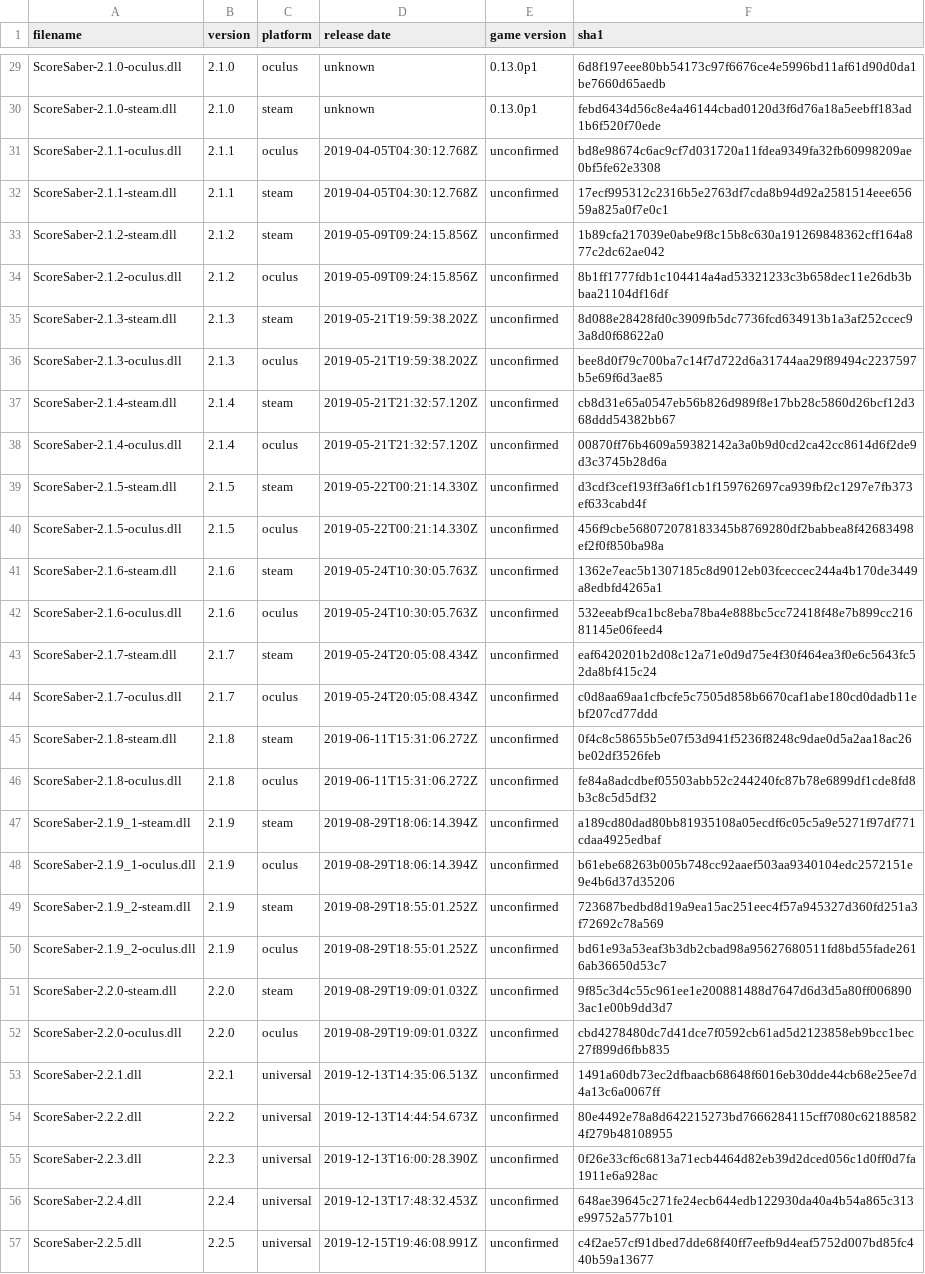
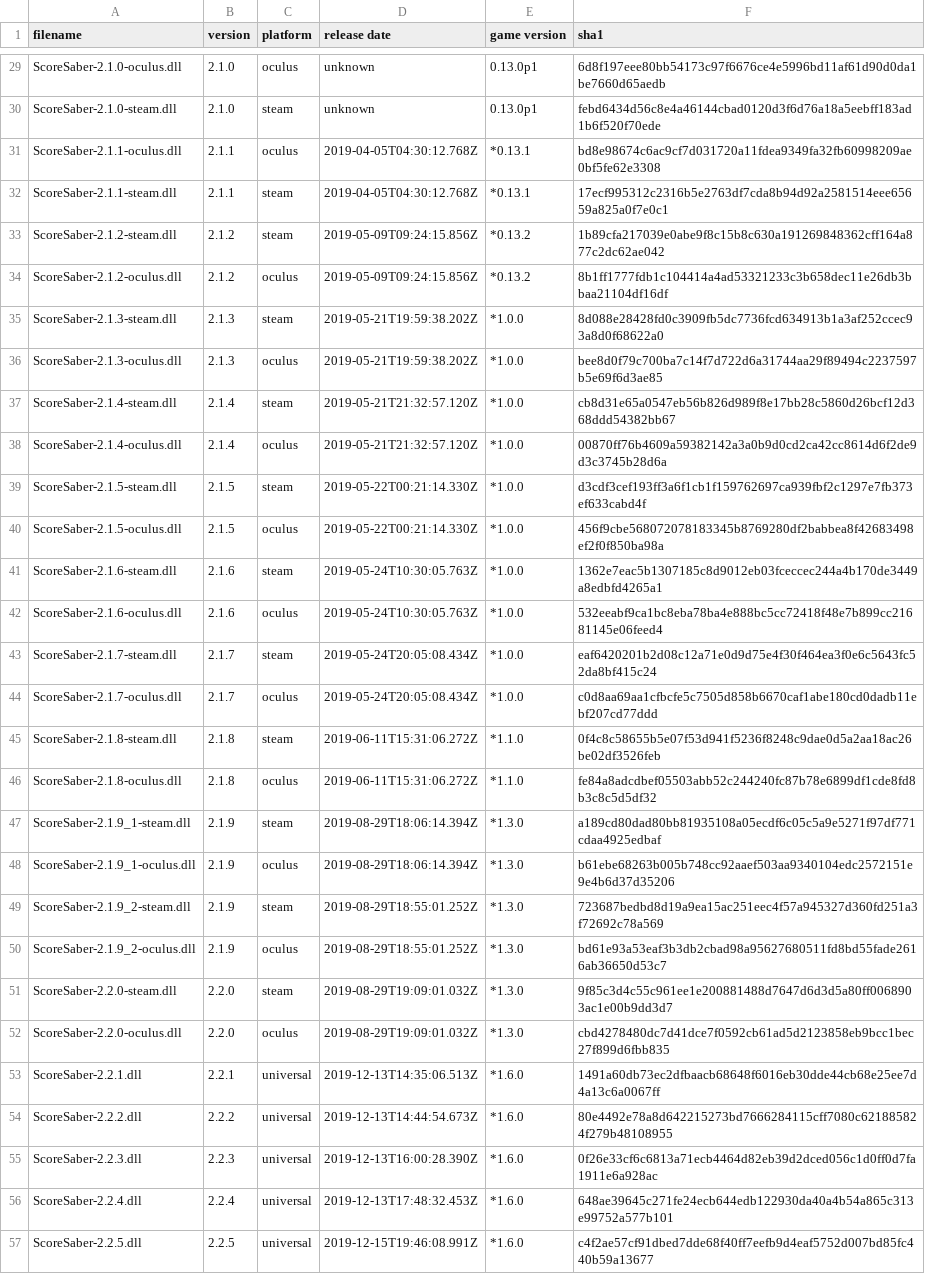
Before and after one commit to bsmg/scoresaber-audit, a TSV file: versions.tsv, drawn as a sheet; only a part is shown, gaps mark what is left out; the diff covers the shown part only; the diff names each change by its address in the sheet, - before the commit and + after, or states it on an @@ line.

Commit message:
add alised versions need confirming

```diff
--- a/versions.tsv
+++ b/versions.tsv
-E31:E32 (game version): unconfirmed
+E31:E32 (game version): *0.13.1
-E33:E34 (game version): unconfirmed
+E33:E34 (game version): *0.13.2
-E35:E44 (game version): unconfirmed
+E35:E44 (game version): *1.0.0
-E45:E46 (game version): unconfirmed
+E45:E46 (game version): *1.1.0
-E47:E52 (game version): unconfirmed
+E47:E52 (game version): *1.3.0
-E53:E57 (game version): unconfirmed
+E53:E57 (game version): *1.6.0
```
Also changed, not shown: 37 edited cells elsewhere in this file.
